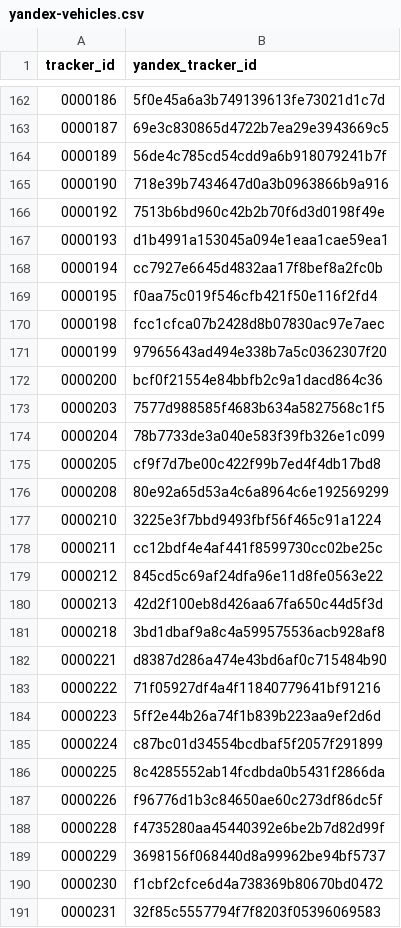
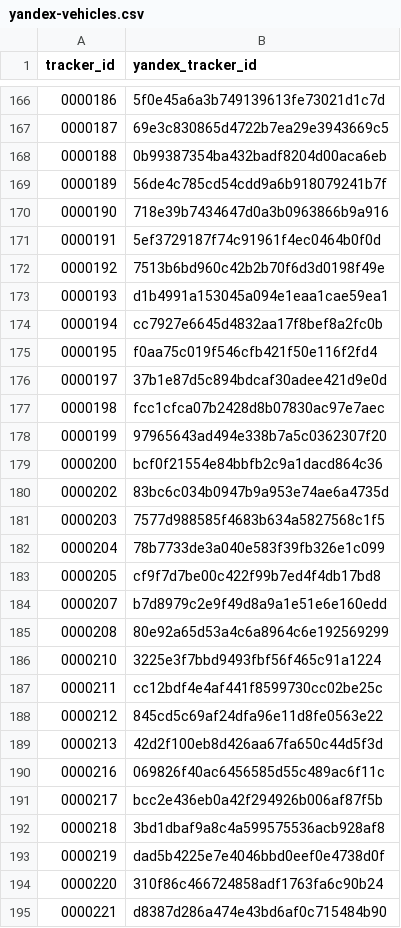
Before and after one commit to roataway/bridge-yandex, a CSV file: res/yandex-vehicles.csv, drawn as a sheet; only a part is shown, gaps mark what is left out; the shorter side is filled out with more unchanged rows; the diff covers the shown part only.

```diff
--- a/res/yandex-vehicles.csv
+++ b/res/yandex-vehicles.csv
@@ -163,4 +167,6 @@ tracker_id,yandex_tracker_id
 0000187,69e3c830865d4722b7ea29e3943669c5
+0000188,0b99387354ba432badf8204d00aca6eb
 0000189,56de4c785cd54cdd9a6b918079241b7f
 0000190,718e39b7434647d0a3b0963866b9a916
+0000191,5ef3729187f74c91961f4ec0464b0f0d
 0000192,7513b6bd960c42b2b70f6d3d0198f49e
@@ -169,2 +175,3 @@ tracker_id,yandex_tracker_id
 0000195,f0aa75c019f546cfb421f50e116f2fd4
+0000197,37b1e87d5c894bdcaf30adee421d9e0d
 0000198,fcc1cfca07b2428d8b07830ac97e7aec
@@ -172,2 +179,3 @@ tracker_id,yandex_tracker_id
 0000200,bcf0f21554e84bbfb2c9a1dacd864c36
+0000202,83bc6c034b0947b9a953e74ae6a4735d
 0000203,7577d988585f4683b634a5827568c1f5
@@ -175,2 +183,3 @@ tracker_id,yandex_tracker_id
 0000205,cf9f7d7be00c422f99b7ed4f4db17bd8
+0000207,b7d8979c2e9f49d8a9a1e51e6e160edd
 0000208,80e92a65d53a4c6a8964c6e192569299
@@ -180,3 +189,7 @@ tracker_id,yandex_tracker_id
 0000213,42d2f100eb8d426aa67fa650c44d5f3d
+0000216,069826f40ac6456585d55c489ac6f11c
+0000217,bcc2e436eb0a42f294926b006af87f5b
 0000218,3bd1dbaf9a8c4a599575536acb928af8
+0000219,dad5b4225e7e4046bbd0eef0e4738d0f
+0000220,310f86c466724858adf1763fa6c90b24
 0000221,d8387d286a474e43bd6af0c715484b90
```
Also changed, not shown: 50 added rows elsewhere in this file.
